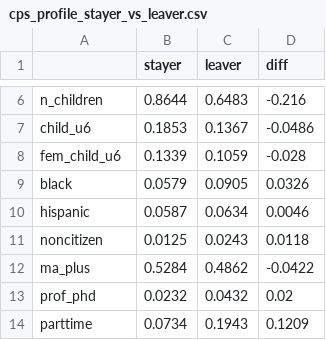
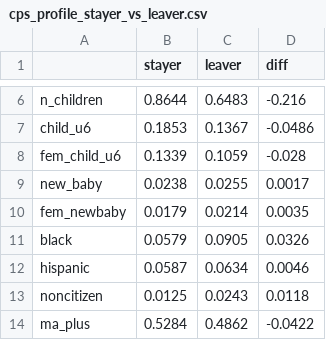
Before and after one commit to jedr1-ship-it/Alternative-Pathways----Quant, a CSV file: outputs/cps_profile_stayer_vs_leaver.csv, drawn as a sheet; only a part is shown, gaps mark what is left out; the shorter side is filled out with more unchanged rows.

```diff
--- a/outputs/cps_profile_stayer_vs_leaver.csv
+++ b/outputs/cps_profile_stayer_vs_leaver.csv
@@ -8,2 +8,4 @@ child_u6,0.1853,0.1367,-0.0486
 fem_child_u6,0.1339,0.1059,-0.028
+new_baby,0.0238,0.0255,0.0017
+fem_newbaby,0.0179,0.0214,0.0035
 black,0.0579,0.0905,0.0326
```
Also changed, not shown: outputs/cps_ame_A_vs_B.csv, outputs/cps_marginal_effects.csv, 22 other files.
